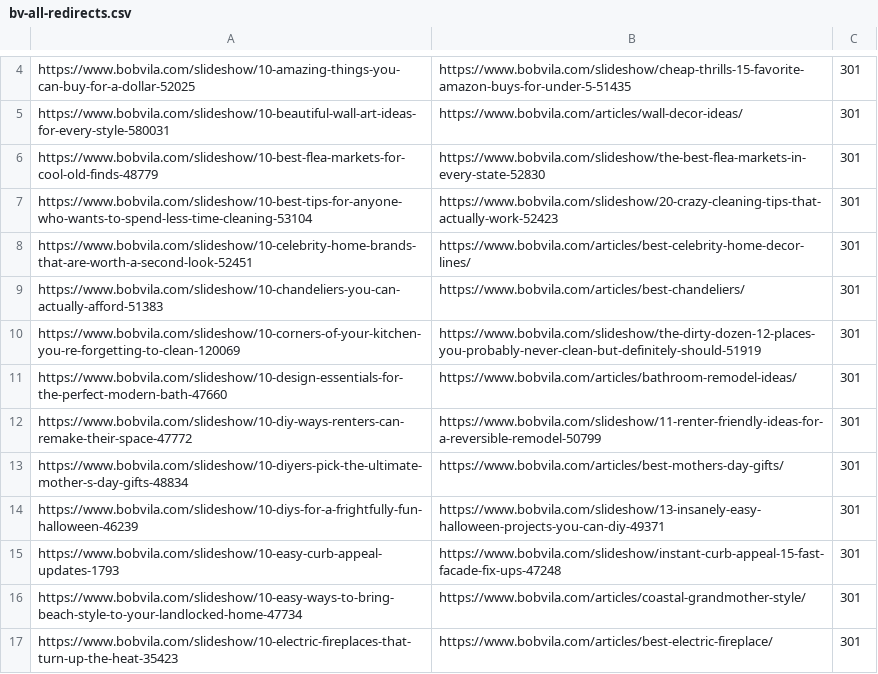
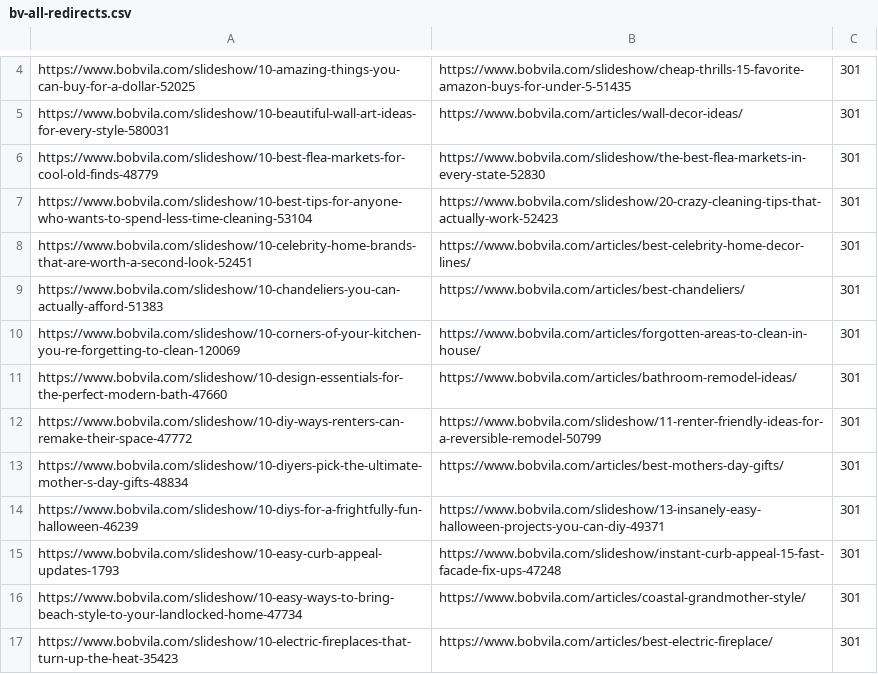
Before and after one commit to mirlanbekturov/temporary, a CSV file: bv-all-redirects.csv, drawn as a sheet; only a part is shown, gaps mark what is left out.

Commit message:
Update bv-all-redirects.csv

```diff
--- a/bv-all-redirects.csv
+++ b/bv-all-redirects.csv
@@ -9,3 +9,3 @@ https://www.bobvila.com/slideshow/10-celebrity-home-brands-that-are-worth-a-seco
 https://www.bobvila.com/slideshow/10-chandeliers-you-can-actually-afford-51383,https://www.bobvila.com/articles/best-chandeliers/,301
-https://www.bobvila.com/slideshow/10-corners-of-your-kitchen-you-re-forgetting-to-clean-120069,https://www.bobvila.com/slideshow/the-dirty-dozen-12-places-you-probably-never-clean-but-definitely-should-51919,301
+https://www.bobvila.com/slideshow/10-corners-of-your-kitchen-you-re-forgetting-to-clean-120069,https://www.bobvila.com/articles/forgotten-areas-to-clean-in-house/,301
 https://www.bobvila.com/slideshow/10-design-essentials-for-the-perfect-modern-bath-47660,https://www.bobvila.com/articles/bathroom-remodel-ideas/,301
```
